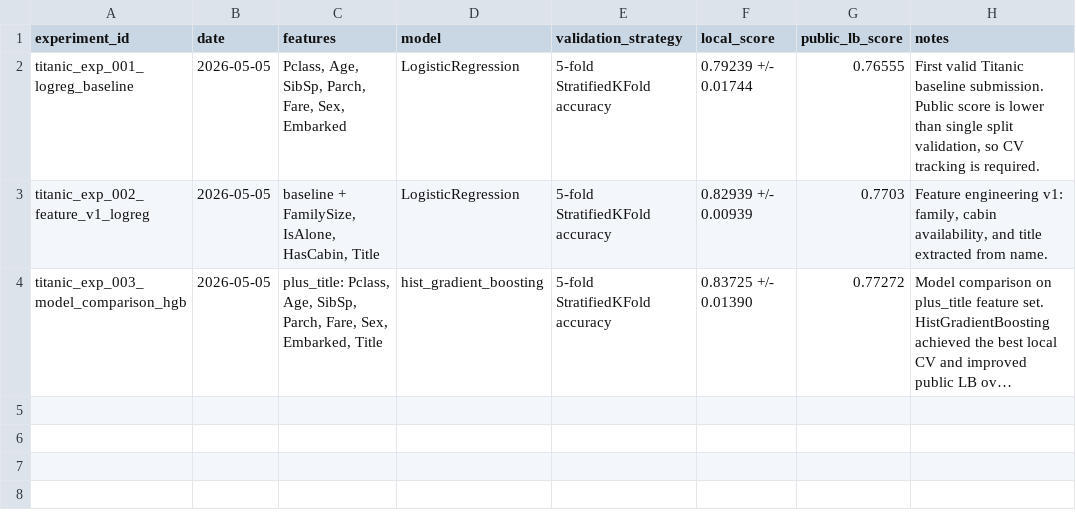
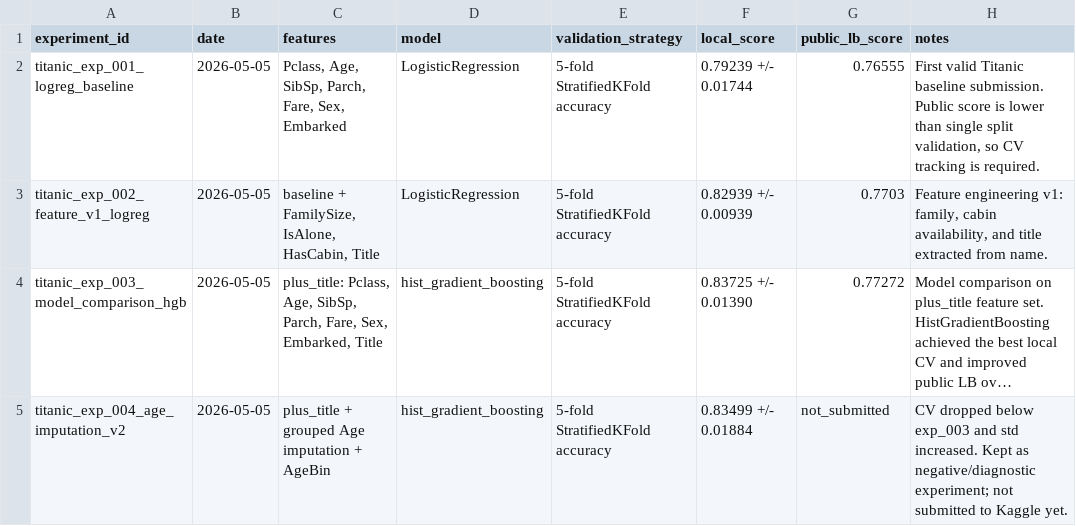
Before and after one commit to lprnmns/ai-engineering-journey, a CSV file: competitions/titanic/experiments/experiments.csv, drawn as a sheet; long unchanged cells end in …; the diff names each change by its address in the sheet, - before the commit and + after, or states it on an @@ line.

Commit message:
feat(titanic): add age imputation v2 experiment (#35)

```diff
--- a/competitions/titanic/experiments/experiments.csv
+++ b/competitions/titanic/experiments/experiments.csv
+row 5: titanic_exp_004_age_imputation_v2 | 2026-05-05 | plus_title + grouped Age imputation + AgeBin | hist_gradient_boosting | 5-fold StratifiedKFold accuracy | 0.83499 +/- 0.01884 | not_submitted | CV dropped below exp_003 and std increased. Kept as negative/diagnostic experiment; not submitted to Kaggle yet.
```
Also changed, not shown: 6 other files.
